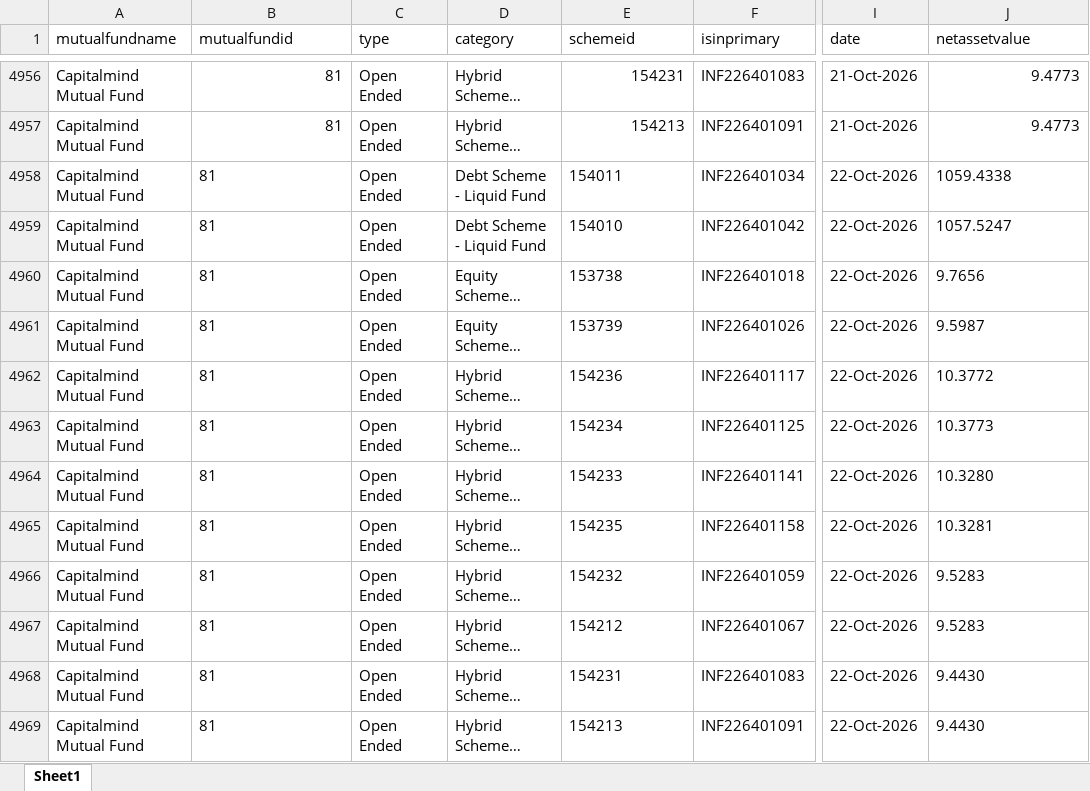
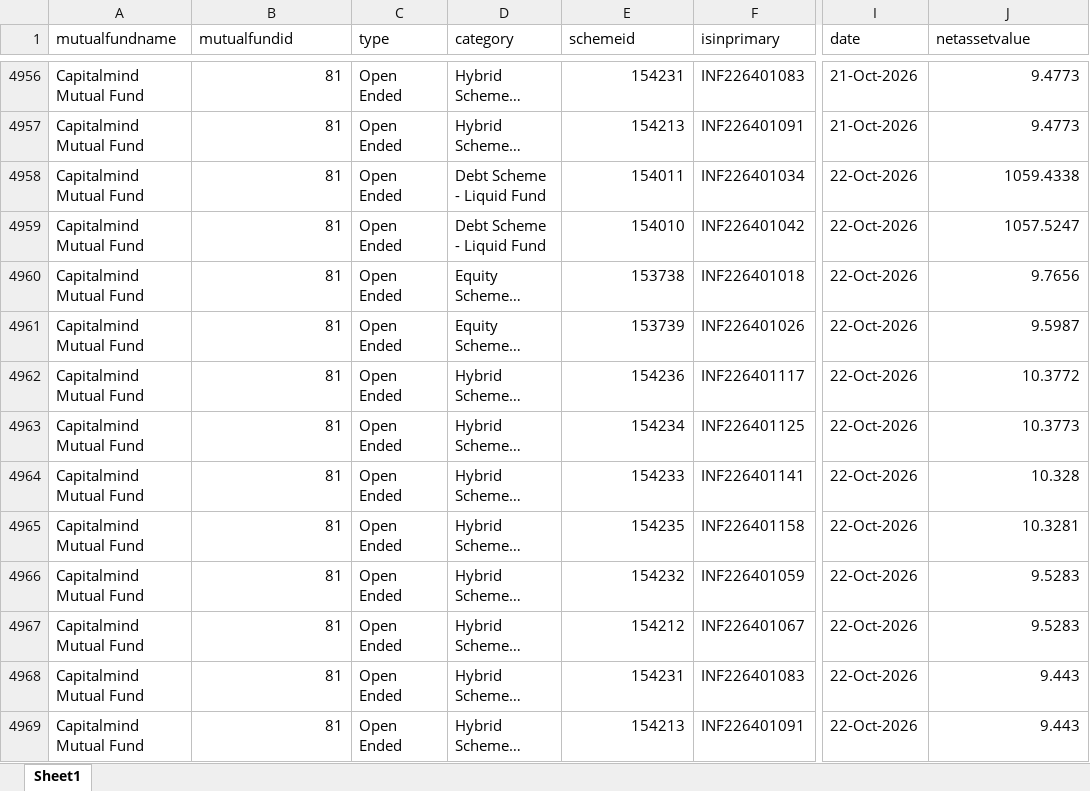
Before and after one commit to ravi-capitalmindmf/dailynavupdate, an Excel workbook: nav_history/nav_mfid81.xlsx, sheet Sheet1, drawn as a sheet; only a part is shown, gaps mark what is left out; long unchanged cells end in …; values as stored, in another font and other column widths than the file's, no borders; the diff covers the shown part only; the diff names each change by its address in the sheet, - before the commit and + after, or states it on an @@ line.

```diff
--- a/nav_history/nav_mfid81.xlsx (sheet Sheet1)
+++ b/nav_history/nav_mfid81.xlsx (sheet Sheet1)
-B4958:B4969 alignment: left
+B4958:B4969 alignment: right
-E4958:E4969 alignment: left
+E4958:E4969 alignment: right
-J4958:J4963 alignment: left
+J4958:J4963 alignment: right
-J4964 (netassetvalue): 10.3280
+J4964 (netassetvalue): 10.328
-J4965:J4967 alignment: left
+J4965:J4967 alignment: right
-J4968:J4969 (netassetvalue): 9.4430
+J4968:J4969 (netassetvalue): 9.443
```
Also changed, not shown: 12 added rows elsewhere in this sheet.
